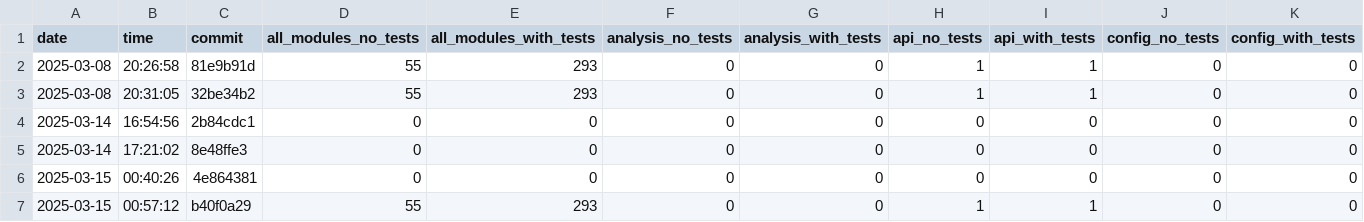
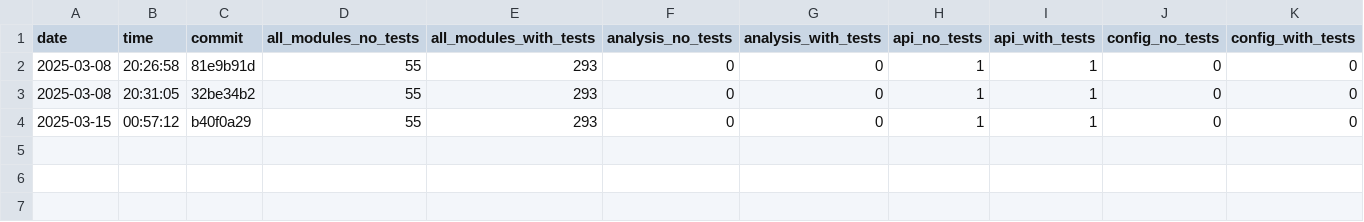
Before and after one commit to useocl/use, a CSV file: docs/cycles-tests.csv, drawn as a sheet; only a part is shown; rows hold the shown columns only; the diff names each change by its address in the sheet, - before the commit and + after, or states it on an @@ line.

Commit message:
deleted faulty rows

```diff
--- a/docs/cycles-tests.csv
+++ b/docs/cycles-tests.csv
-row 4: 2025-03-14 | 16:54:56 | 2b84cdc1 | 0 | 0 | 0 | 0 | 0 | 0 | 0 | 0
-row 5: 2025-03-14 | 17:21:02 | 8e48ffe3 | 0 | 0 | 0 | 0 | 0 | 0 | 0 | 0
-row 6: 2025-03-15 | 00:40:26 | 4e864381 | 0 | 0 | 0 | 0 | 0 | 0 | 0 | 0
```
